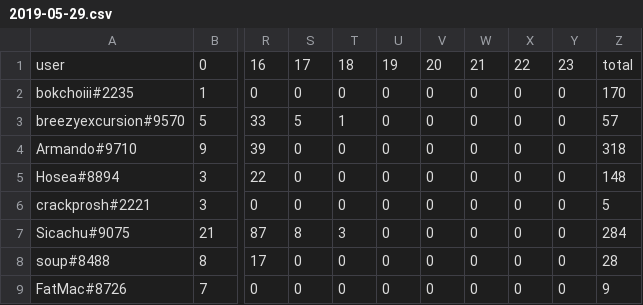
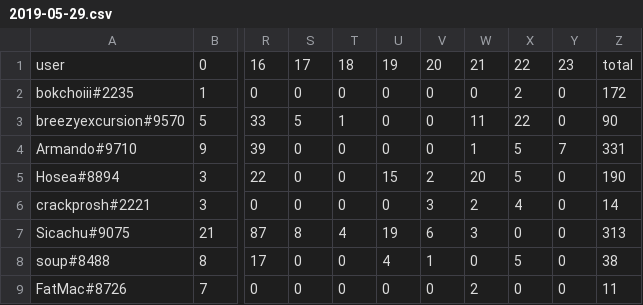
Before and after one commit to kenneththomas/ari5stats, a CSV file: dailystats/2019-05-29.csv, drawn as a sheet; only a part is shown, gaps mark what is left out; the diff covers the shown part only; the diff names each change by its address in the sheet, - before the commit and + after, or states it on an @@ line.

```diff
--- a/dailystats/2019-05-29.csv
+++ b/dailystats/2019-05-29.csv
-X2: 0
+X2: 2
-Z2: 170
+Z2: 172
-W3: 0
+W3: 11
-X3: 0
+X3: 22
-Z3: 57
+Z3: 90
-W4: 0
+W4: 1
-X4:X5: 0
+X4:X5: 5
-Y4: 0
+Y4: 7
-Z4: 318
+Z4: 331
-U5: 0
+U5: 15
-V5: 0
+V5: 2
-W5: 0
+W5: 20
-Z5: 148
+Z5: 190
-V6: 0
+V6: 3
-W6: 0
+W6: 2
-X6: 0
+X6: 4
-Z6: 5
+Z6: 14
-T7: 3
+T7: 4
-U7: 0
+U7: 19
-V7: 0
+V7: 6
-W7: 0
+W7: 3
-Z7: 284
+Z7: 313
-U8: 0
+U8: 4
-V8: 0
+V8: 1
-X8: 0
+X8: 5
-Z8: 28
+Z8: 38
-W9: 0
+W9: 2
-Z9: 9
+Z9: 11
```
Also changed, not shown: 1 added row and 62 edited cells elsewhere in this file, 25 other files.
